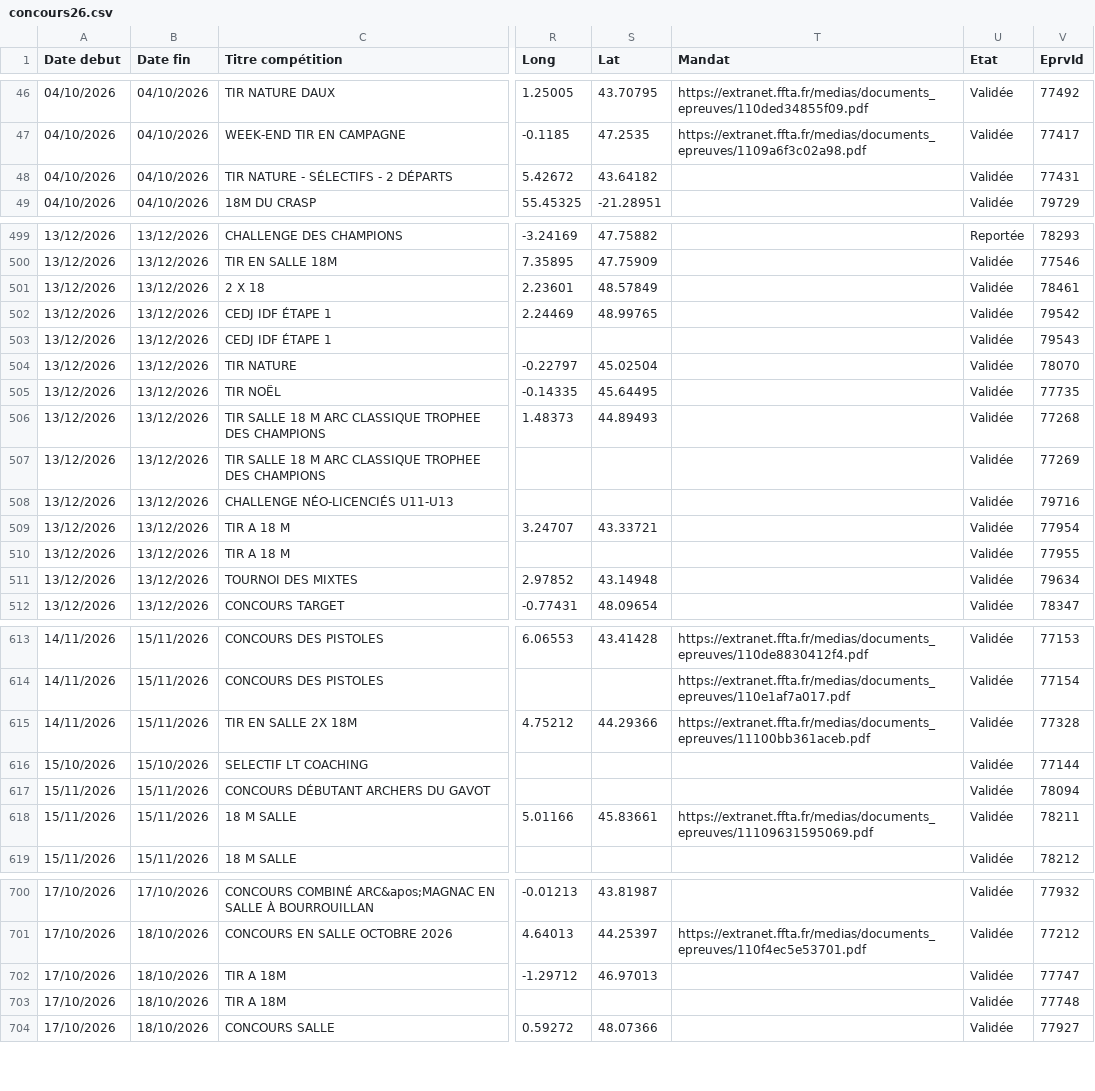
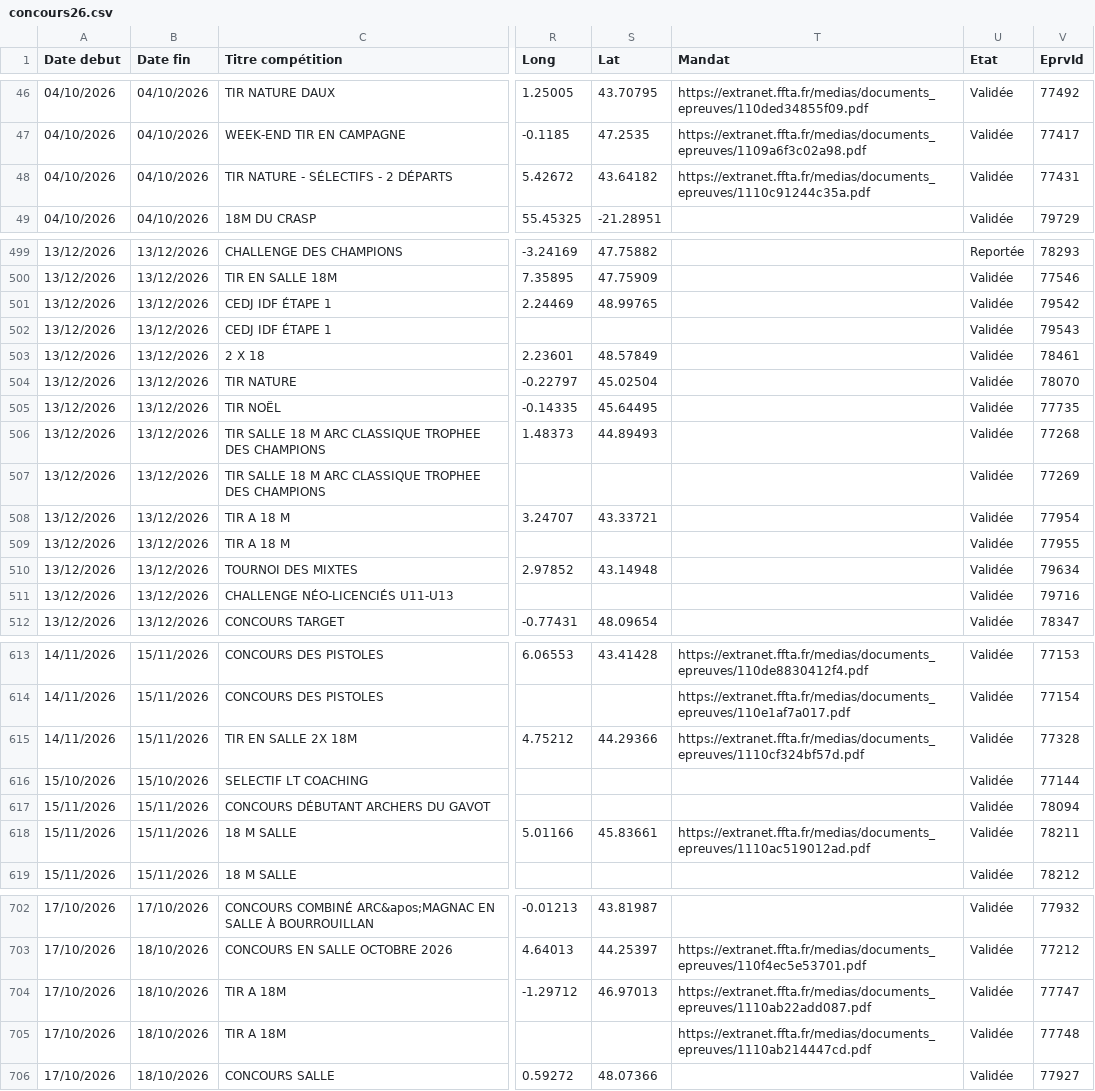
Before and after one commit to Comite-regional/Calendrier_FFTA, a CSV file: concours26.csv, drawn as a sheet; only a part is shown, gaps mark what is left out; addresses are those after the commit; the diff covers the shown part only; the diff names each change by its address in the sheet, - before the commit and + after, or states it on an @@ line.

```diff
--- a/concours26.csv
+++ b/concours26.csv
-T48 (Mandat): (empty)
+T48 (Mandat): https://extranet.ffta.fr/medias/documents_epreuves/1110c91244c35a.pdf
@@ row 501 moved to row 503: 13/12/2026 @@
@@ row 508 moved to row 511: 13/12/2026 @@
-T615 (Mandat): https://extranet.ffta.fr/medias/documents_epreuves/11100bb361aceb.pdf
+T615 (Mandat): https://extranet.ffta.fr/medias/documents_epreuves/1110cf324bf57d.pdf
-T618 (Mandat): https://extranet.ffta.fr/medias/documents_epreuves/11109631595069.pdf
+T618 (Mandat): https://extranet.ffta.fr/medias/documents_epreuves/1110ac519012ad.pdf
-T704 (Mandat): (empty)
+T704 (Mandat): https://extranet.ffta.fr/medias/documents_epreuves/1110ab22add087.pdf
-T705 (Mandat): (empty)
+T705 (Mandat): https://extranet.ffta.fr/medias/documents_epreuves/1110ab214447cd.pdf
```
Also changed, not shown: 4 added rows, 1 removed row, 33 moved rows and 16 edited cells elsewhere in this file.
